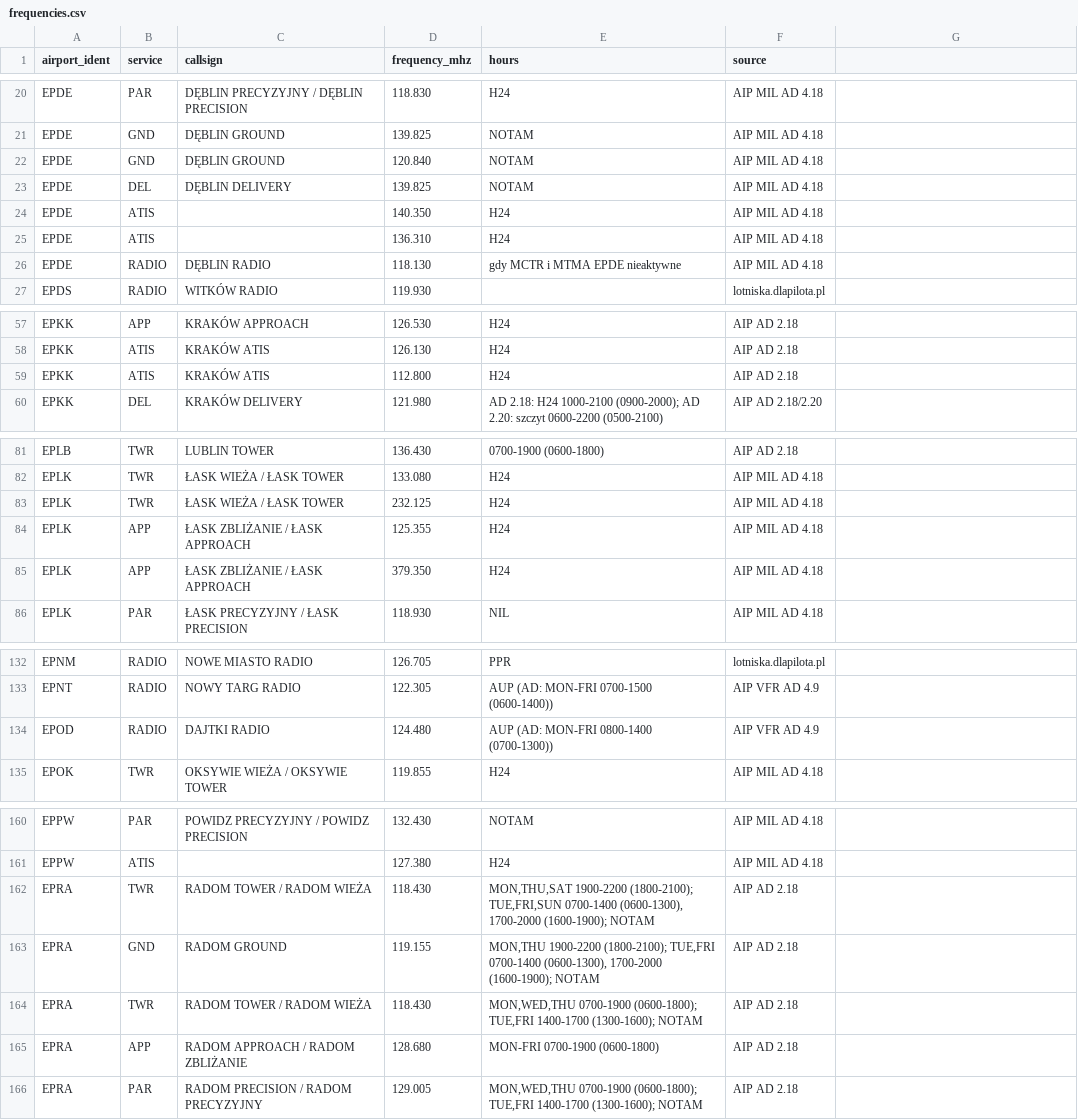
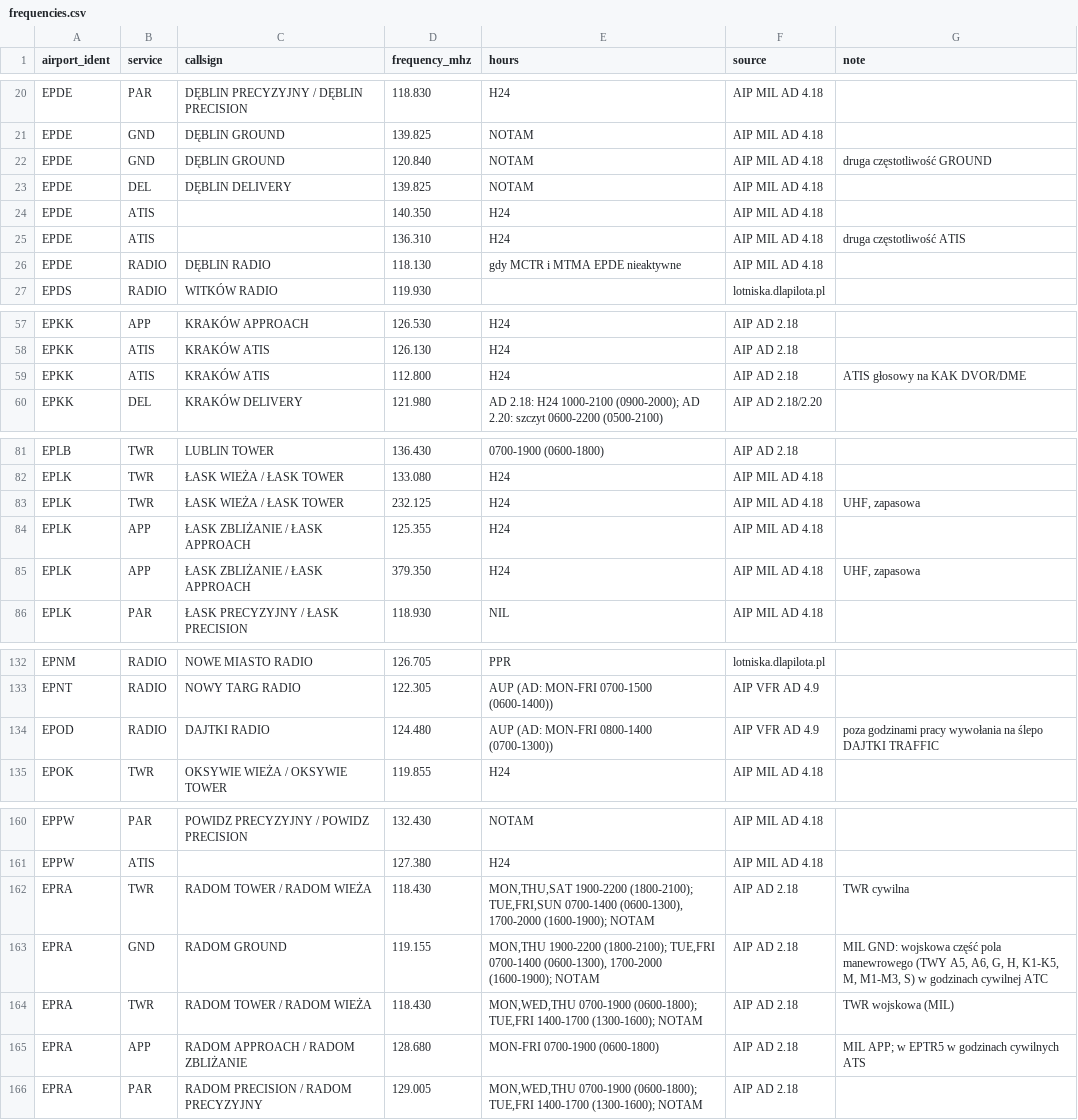
Before and after one commit to DeathPlanet99/polids, a CSV file: data/seed/frequencies.csv, drawn as a sheet; only a part is shown, gaps mark what is left out; the diff covers the shown part only.

```diff
--- a/data/seed/frequencies.csv
+++ b/data/seed/frequencies.csv
@@ -1 +1 @@
-airport_ident,service,callsign,frequency_mhz,hours,source
+airport_ident,service,callsign,frequency_mhz,hours,source,note
@@ -22 +22 @@ EPDE,GND,DĘBLIN GROUND,139.825,NOTAM,AIP MIL AD 4.18
-EPDE,GND,DĘBLIN GROUND,120.840,NOTAM,AIP MIL AD 4.18
+EPDE,GND,DĘBLIN GROUND,120.840,NOTAM,AIP MIL AD 4.18,druga częstotliwość GROUND
@@ -25 +25 @@ EPDE,ATIS,,140.350,H24,AIP MIL AD 4.18
-EPDE,ATIS,,136.310,H24,AIP MIL AD 4.18
+EPDE,ATIS,,136.310,H24,AIP MIL AD 4.18,druga częstotliwość ATIS
@@ -59 +59 @@ EPKK,ATIS,KRAKÓW ATIS,126.130,H24,AIP AD 2.18
-EPKK,ATIS,KRAKÓW ATIS,112.800,H24,AIP AD 2.18
+EPKK,ATIS,KRAKÓW ATIS,112.800,H24,AIP AD 2.18,ATIS głosowy na KAK DVOR/DME
@@ -83 +83 @@ EPLK,TWR,ŁASK WIEŻA / ŁASK TOWER,133.080,H24,AIP MIL AD 4.18
-EPLK,TWR,ŁASK WIEŻA / ŁASK TOWER,232.125,H24,AIP MIL AD 4.18
+EPLK,TWR,ŁASK WIEŻA / ŁASK TOWER,232.125,H24,AIP MIL AD 4.18,"UHF, zapasowa"
@@ -85 +85 @@ EPLK,APP,ŁASK ZBLIŻANIE / ŁASK APPROACH,125.355,H24,AIP MIL AD 4.18
-EPLK,APP,ŁASK ZBLIŻANIE / ŁASK APPROACH,379.350,H24,AIP MIL AD 4.18
+EPLK,APP,ŁASK ZBLIŻANIE / ŁASK APPROACH,379.350,H24,AIP MIL AD 4.18,"UHF, zapasowa"
@@ -134 +134 @@ EPNT,RADIO,NOWY TARG RADIO,122.305,AUP (AD: MON-FRI 0700-1500 (0600-1400)),AIP V
-EPOD,RADIO,DAJTKI RADIO,124.480,AUP (AD: MON-FRI 0800-1400 (0700-1300)),AIP VFR AD 4.9
+EPOD,RADIO,DAJTKI RADIO,124.480,AUP (AD: MON-FRI 0800-1400 (0700-1300)),AIP VFR AD 4.9,poza godzinami pracy wywołania na ślepo DAJTKI TRAFFIC
@@ -162,4 +162,4 @@ EPPW,ATIS,,127.380,H24,AIP MIL AD 4.18
-EPRA,TWR,RADOM TOWER / RADOM WIEŻA,118.430,"MON,THU,SAT 1900-2200 (1800-2100); TUE,FRI,SUN 0700-1400 (0600-1300), 1700-2000 (1600-1900); NOTAM",AIP AD 2.18
-EPRA,GND,RADOM GROUND,119.155,"MON,THU 1900-2200 (1800-2100); TUE,FRI 0700-1400 (0600-1300), 1700-2000 (1600-1900); NOTAM",AIP AD 2.18
-EPRA,TWR,RADOM TOWER / RADOM WIEŻA,118.430,"MON,WED,THU 0700-1900 (0600-1800); TUE,FRI 1400-1700 (1300-1600); NOTAM",AIP AD 2.18
-EPRA,APP,RADOM APPROACH / RADOM ZBLIŻANIE,128.680,MON-FRI 0700-1900 (0600-1800),AIP AD 2.18
+EPRA,TWR,RADOM TOWER / RADOM WIEŻA,118.430,"MON,THU,SAT 1900-2200 (1800-2100); TUE,FRI,SUN 0700-1400 (0600-1300), 1700-2000 (1600-1900); NOTAM",AIP AD 2.18,TWR cywilna
+EPRA,GND,RADOM GROUND,119.155,"MON,THU 1900-2200 (1800-2100); TUE,FRI 0700-1400 (0600-1300), 1700-2000 (1600-1900); NOTAM",AIP AD 2.18,"MIL GND: wojskowa część pola manewrowego (TWY A5, A6, G, H, K1-K5, M, M1-M3, S) w godzinach cywilnej ATC"
+EPRA,TWR,RADOM TOWER / RADOM WIEŻA,118.430,"MON,WED,THU 0700-1900 (0600-1800); TUE,FRI 1400-1700 (1300-1600); NOTAM",AIP AD 2.18,TWR wojskowa (MIL)
+EPRA,APP,RADOM APPROACH / RADOM ZBLIŻANIE,128.680,MON-FRI 0700-1900 (0600-1800),AIP AD 2.18,MIL APP; w EPTR5 w godzinach cywilnych ATS
```
Also changed, not shown: 2 edited cells elsewhere in this file, data/seed/airports.csv, data/seed/runways.csv, 10 other files.
